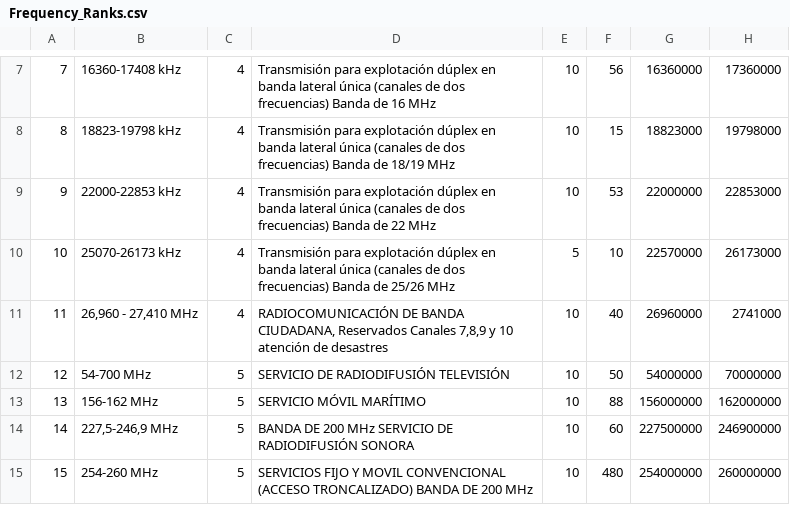
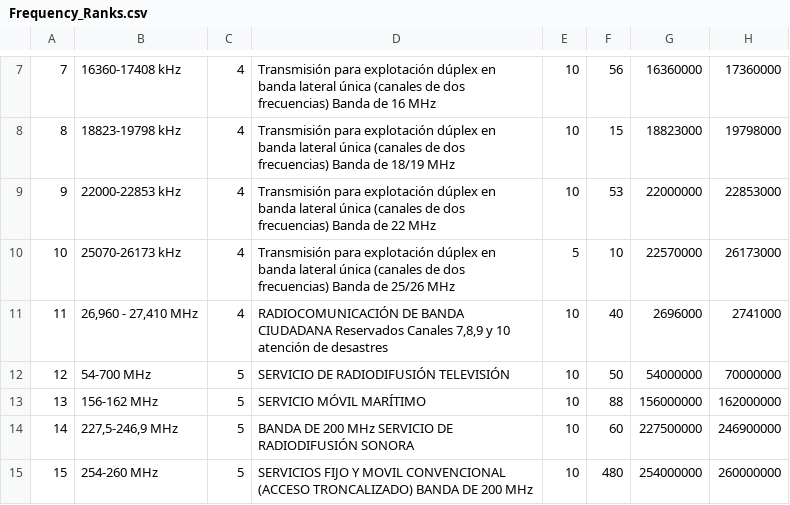
Before and after one commit to cardel/gestionEspectro, a CSV file: TGAplicacion/DB/Frequency_Ranks.csv, drawn as a sheet; only a part is shown, gaps mark what is left out.

Commit message:
DB

```diff
--- a/TGAplicacion/DB/Frequency_Ranks.csv
+++ b/TGAplicacion/DB/Frequency_Ranks.csv
@@ -10,3 +10,3 @@
 10,25070-26173 kHz,4,Transmisión para explotación dúplex en banda lateral única (canales de dos frecuencias) Banda de 25/26 MHz,5,10,22570000,26173000
-11,"26,960 - 27,410 MHz",4,"RADIOCOMUNICACIÓN DE BANDA CIUDADANA, Reservados Canales 7,8,9 y 10 atención de desastres",10,40,26960000,2741000
+11,"26,960 - 27,410 MHz",4,"RADIOCOMUNICACIÓN DE BANDA CIUDADANA Reservados Canales 7,8,9 y 10 atención de desastres",10,40,2696000,2741000
 12,54-700 MHz,5,SERVICIO DE RADIODIFUSIÓN TELEVISIÓN,10,50,54000000,70000000
```
